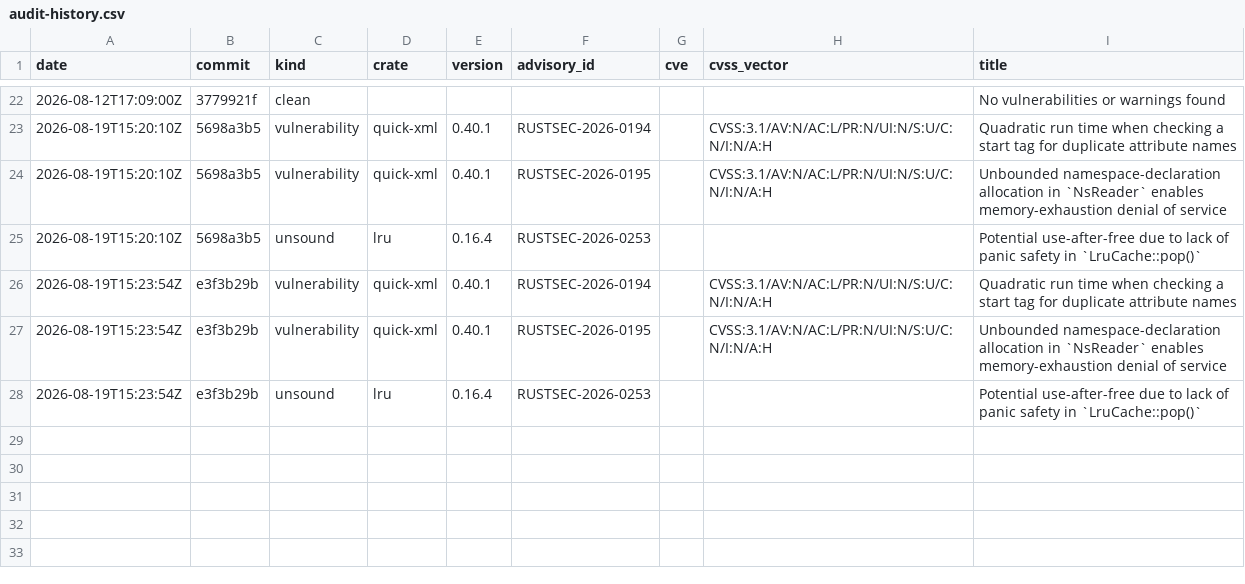
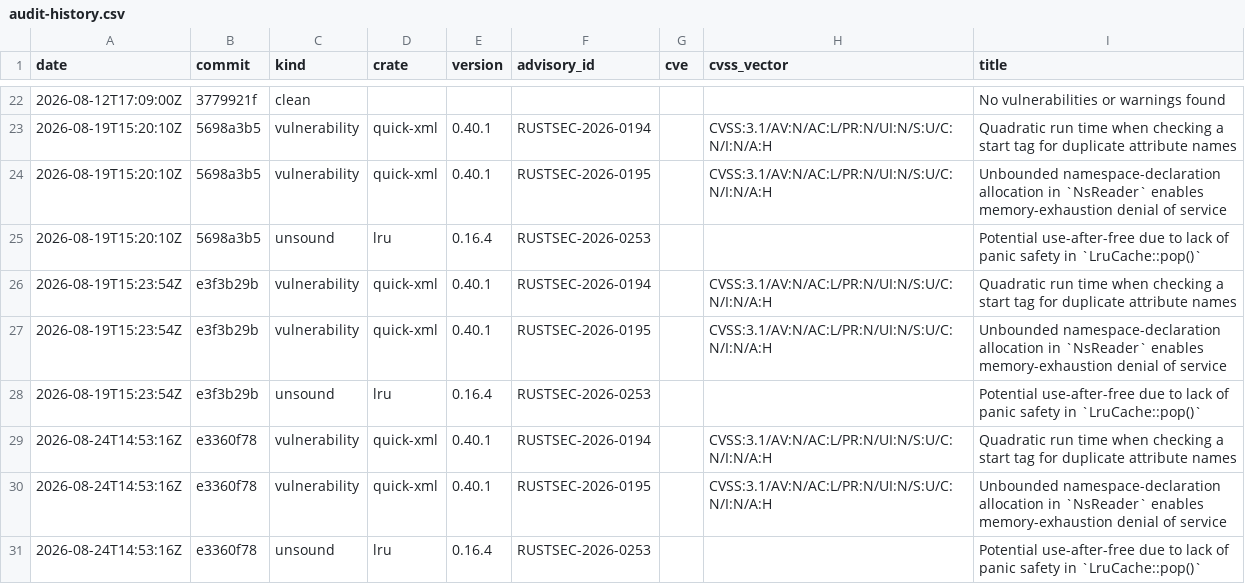
Before and after one commit to evanalyzer/evanalyzer, a CSV file: docs/audit-history.csv, drawn as a sheet; only a part is shown, gaps mark what is left out.

```diff
--- a/docs/audit-history.csv
+++ b/docs/audit-history.csv
@@ -28 +28,4 @@ date,commit,kind,crate,version,advisory_id,cve,cvss_vector,title
 2026-08-19T15:23:54Z,e3f3b29b,unsound,lru,0.16.4,RUSTSEC-2026-0253,,,Potential use-after-free due to lack of panic safety in `LruCache::pop()`
+2026-08-24T14:53:16Z,e3360f78,vulnerability,quick-xml,0.40.1,RUSTSEC-2026-0194,,CVSS:3.1/AV:N/AC:L/PR:N/UI:N/S:U/C:N/I:N/A:H,Quadratic run time when checking a start tag for duplicate attribute names
+2026-08-24T14:53:16Z,e3360f78,vulnerability,quick-xml,0.40.1,RUSTSEC-2026-0195,,CVSS:3.1/AV:N/AC:L/PR:N/UI:N/S:U/C:N/I:N/A:H,Unbounded namespace-declaration allocation in `NsReader` enables memory-exhaustion denial of service
+2026-08-24T14:53:16Z,e3360f78,unsound,lru,0.16.4,RUSTSEC-2026-0253,,,Potential use-after-free due to lack of panic safety in `LruCache::pop()`
```
